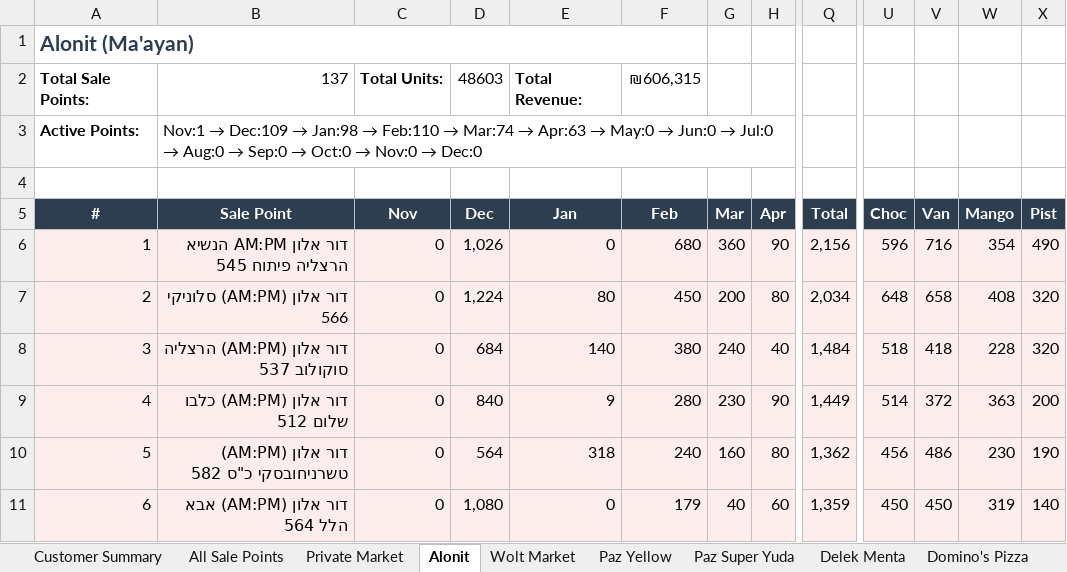
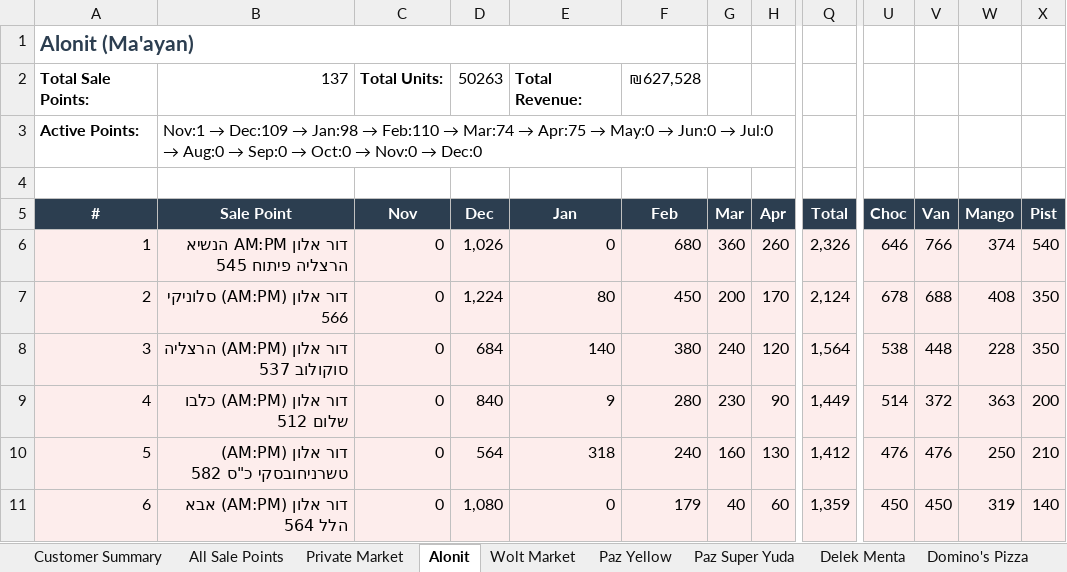
Before and after one commit to or-raito/raito-dashboard, an Excel workbook: docs/raito_salepoints_deep_dive.xlsx, sheet Alonit, drawn as a sheet; only a part is shown, gaps mark what is left out; values as stored, in another font and other column widths than the file's, no borders; the diff covers the shown part only; the diff names each change by its address in the sheet, - before the commit and + after, or states it on an @@ line.

```diff
--- a/docs/raito_salepoints_deep_dive.xlsx (sheet Alonit)
+++ b/docs/raito_salepoints_deep_dive.xlsx (sheet Alonit)
-D2 (Dec): 48603
+D2 (Dec): 50263
-F2 (Feb): ₪606,315
+F2 (Feb): ₪627,528
@@ B3 (Sale Point): …Mar:74 → Apr:63 → May:0… → …Mar:74 → Apr:75 → May:0… @@
-H6 (Apr): 90
+H6 (Apr): 260
-Q6 (Total): 2,156
+Q6 (Total): 2,326
-U6 (Choc): 596
+U6 (Choc): 646
-V6 (Van): 716
+V6 (Van): 766
-W6 (Mango): 354
+W6 (Mango): 374
-X6 (Pist): 490
+X6 (Pist): 540
-H7 (Apr): 80
+H7 (Apr): 170
-Q7 (Total): 2,034
+Q7 (Total): 2,124
-U7 (Choc): 648
+U7 (Choc): 678
-V7 (Van): 658
+V7 (Van): 688
-X7:X8 (Pist): 320
+X7:X8 (Pist): 350
-H8 (Apr): 40
+H8 (Apr): 120
-Q8 (Total): 1,484
+Q8 (Total): 1,564
-U8 (Choc): 518
+U8 (Choc): 538
-V8 (Van): 418
+V8 (Van): 448
-H10 (Apr): 80
+H10 (Apr): 130
-Q10 (Total): 1,362
+Q10 (Total): 1,412
-U10 (Choc): 456
+U10 (Choc): 476
-V10 (Van): 486
+V10 (Van): 476
-W10 (Mango): 230
+W10 (Mango): 250
-X10 (Pist): 190
+X10 (Pist): 210
```
Also changed, not shown: 858 edited cells elsewhere in this sheet, sheet All Sale Points, sheet Private Market, sheet Paz Yellow, sheet Delek Menta, sheet Paz Super Yuda, sheet Sonol, 2 more sheets, other sheet tabs, 5 other files.
